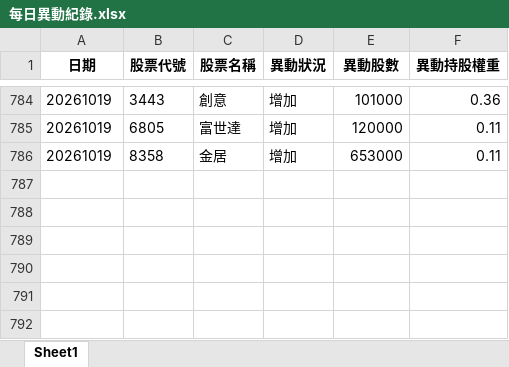
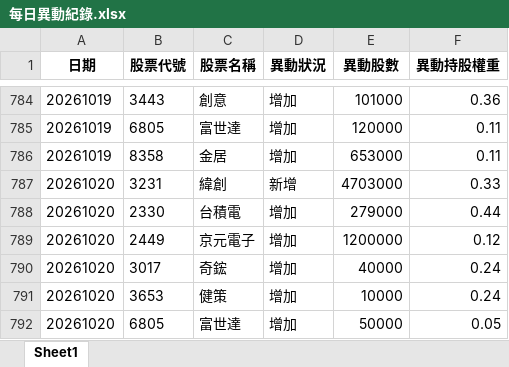
Before and after one commit to moneyorz/00981a-tracker, an Excel workbook: 每日異動紀錄.xlsx, sheet Sheet1, drawn as a sheet; only a part is shown, gaps mark what is left out; values as stored, in another font and other column widths than the file's, no borders; the diff names each change by its address in the sheet, - before the commit and + after, or states it on an @@ line.

```diff
--- a/每日異動紀錄.xlsx (sheet Sheet1)
+++ b/每日異動紀錄.xlsx (sheet Sheet1)
+row 787: 20261020 | 3231 | 緯創 | 新增 | 4703000 | 0.33
+row 788: 20261020 | 2330 | 台積電 | 增加 | 279000 | 0.44
+row 789: 20261020 | 2449 | 京元電子 | 增加 | 1200000 | 0.12
+row 790: 20261020 | 3017 | 奇鋐 | 增加 | 40000 | 0.24
+row 791: 20261020 | 3653 | 健策 | 增加 | 10000 | 0.24
+row 792: 20261020 | 6805 | 富世達 | 增加 | 50000 | 0.05
```
Also changed, not shown: 1 other file.
